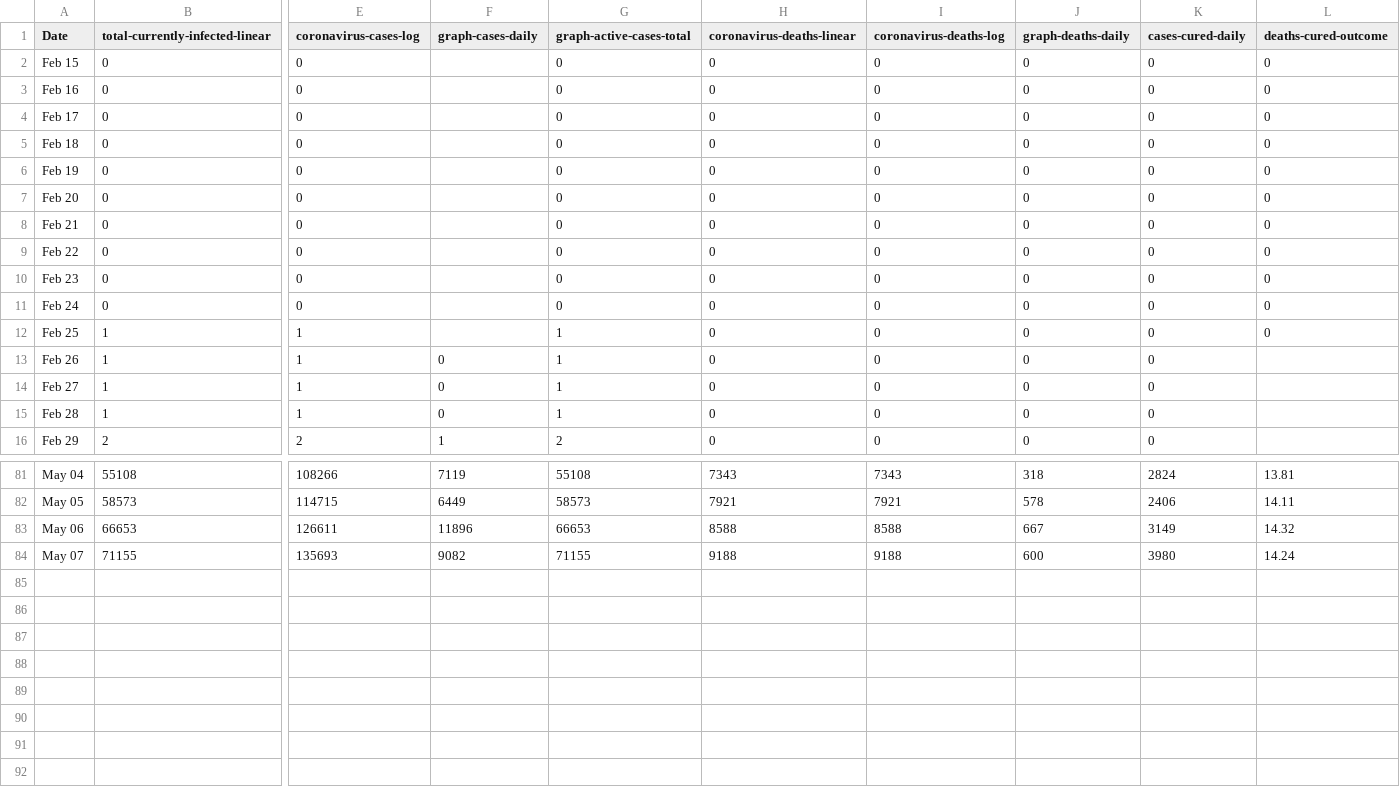
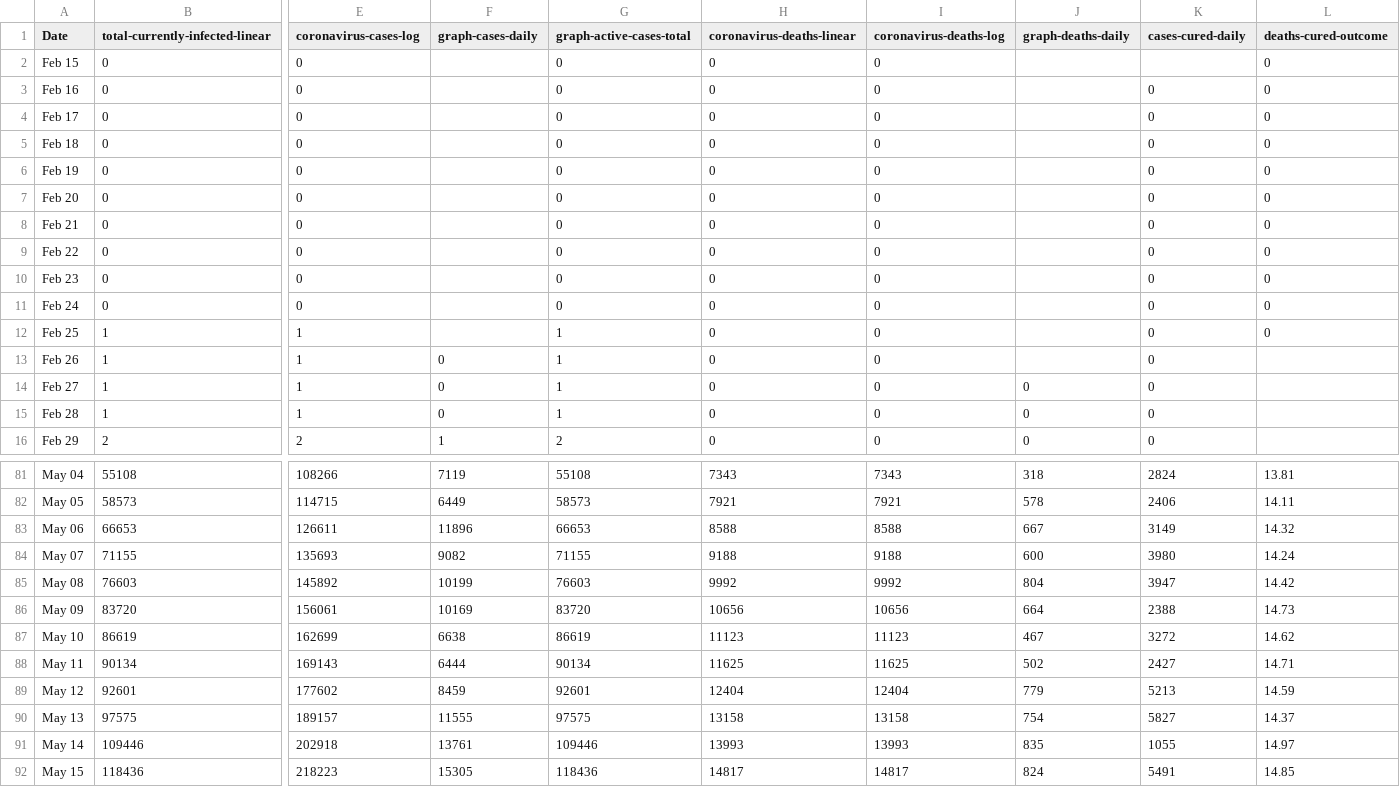
Before and after one commit to uvafan/forecasting, a CSV file: data/worldometers/brazil.csv, drawn as a sheet; only a part is shown, gaps mark what is left out; rows hold the shown columns only; the diff names each change by its address in the sheet, - before the commit and + after, or states it on an @@ line.

```diff
--- a/data/worldometers/brazil.csv
+++ b/data/worldometers/brazil.csv
-J2:J13 (graph-deaths-daily): 0
+J2:J13 (graph-deaths-daily): (empty)
-K2 (cases-cured-daily): 0
+K2 (cases-cured-daily): (empty)
+row 85: May 08 | 76603 | 145892 | 10199 | 76603 | 9992 | 9992 | 804 | 3947 | 14.42
+row 86: May 09 | 83720 | 156061 | 10169 | 83720 | 10656 | 10656 | 664 | 2388 | 14.73
+row 87: May 10 | 86619 | 162699 | 6638 | 86619 | 11123 | 11123 | 467 | 3272 | 14.62
+row 88: May 11 | 90134 | 169143 | 6444 | 90134 | 11625 | 11625 | 502 | 2427 | 14.71
+row 89: May 12 | 92601 | 177602 | 8459 | 92601 | 12404 | 12404 | 779 | 5213 | 14.59
+row 90: May 13 | 97575 | 189157 | 11555 | 97575 | 13158 | 13158 | 754 | 5827 | 14.37
+row 91: May 14 | 109446 | 202918 | 13761 | 109446 | 13993 | 13993 | 835 | 1055 | 14.97
+row 92: May 15 | 118436 | 218223 | 15305 | 118436 | 14817 | 14817 | 824 | 5491 | 14.85
```
Also changed, not shown: data/worldometers/france.csv, data/worldometers/germany.csv, 8 other files.
